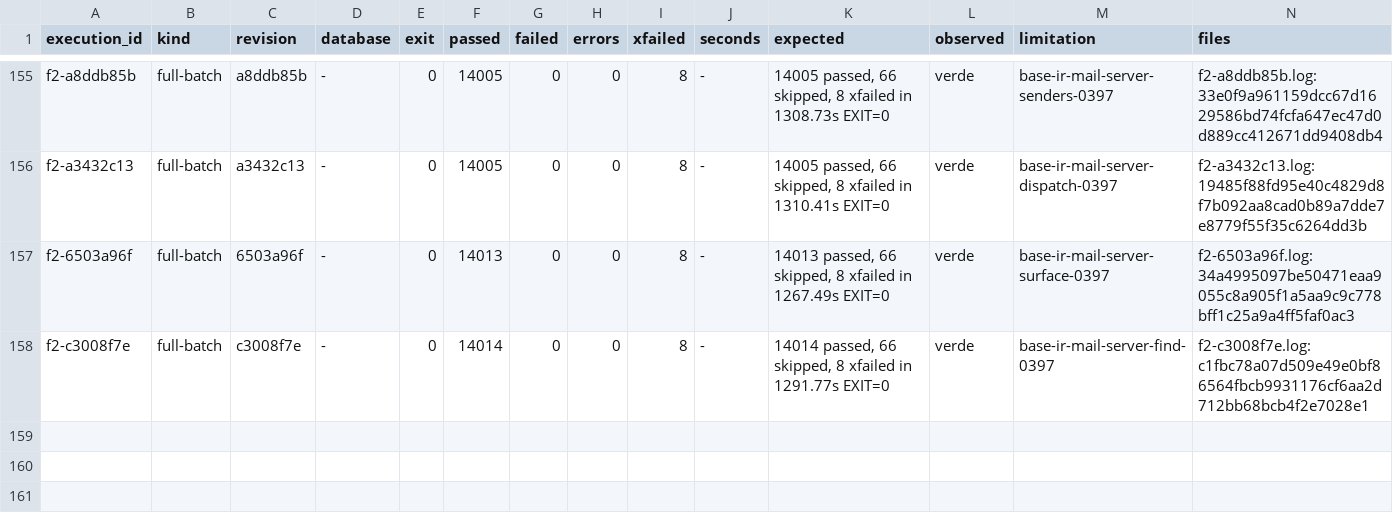
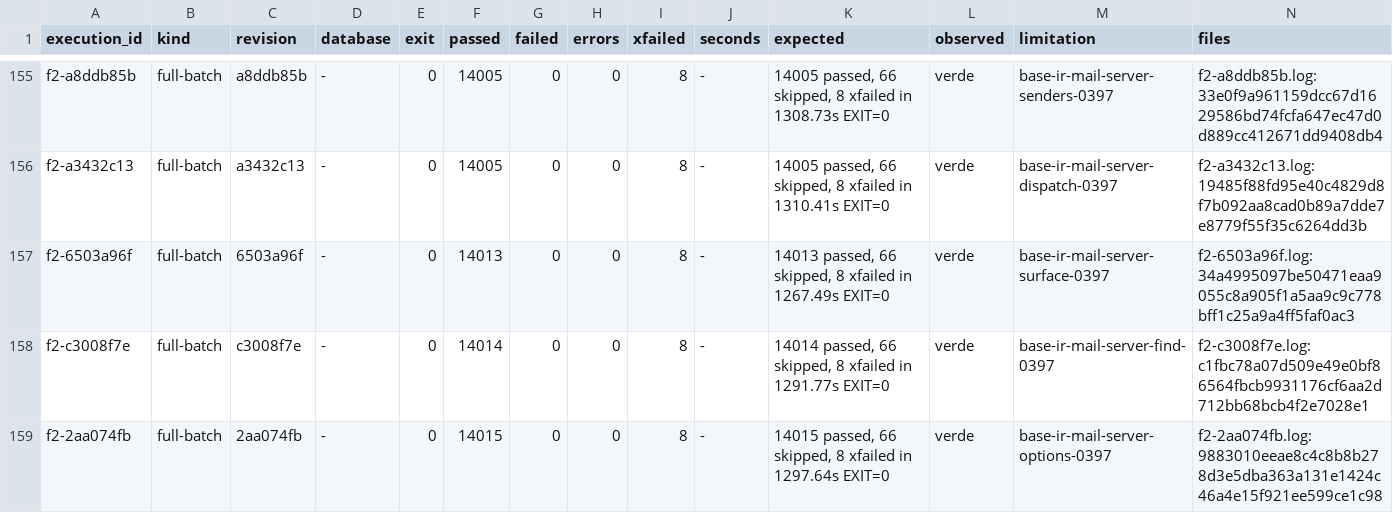
Before and after one commit to jcg-admin/kaupamex-api, a TSV file: scripts/workbench/orm-continuation-plan-20261103T095630/outputs/gates/index.tsv, drawn as a sheet; only a part is shown, gaps mark what is left out; the diff names each change by its address in the sheet, - before the commit and + after, or states it on an @@ line.

Commit message:
Settle step 3f; record the mail inventories
F2 on 2aa074fb is green: 14015 passed, 66 skipped, 8 xfailed. The
unit base-ir-mail-server-options-0397 is settled.

Two read-only inventories, of the mail.template adoption and of the
mail res.users extension, join the bench as designs. Step 5 is revised
with what was verified from them: item 5-1 ports the mail
ir.mail_server extension together with the res.users group that
reads it, and declares mail_template_ids blocked by the
mail.template adoption.

```diff
--- a/scripts/workbench/orm-continuation-plan-20261103T095630/outputs/gates/index.tsv
+++ b/scripts/workbench/orm-continuation-plan-20261103T095630/outputs/gates/index.tsv
+row 159: f2-2aa074fb | full-batch | 2aa074fb | - | 0 | 14015 | 0 | 0 | 8 | - | 14015 passed, 66 skipped, 8 xfailed in 1297.64s EXIT=0 | verde | base-ir-mail-server-options-0397 | f2-2aa074fb.log:9883010eeae8c4c8b8b278d3e5dba363a131e1424c46a4e15f921ee599ce1c98
```
Also changed, not shown: 6 other files.
